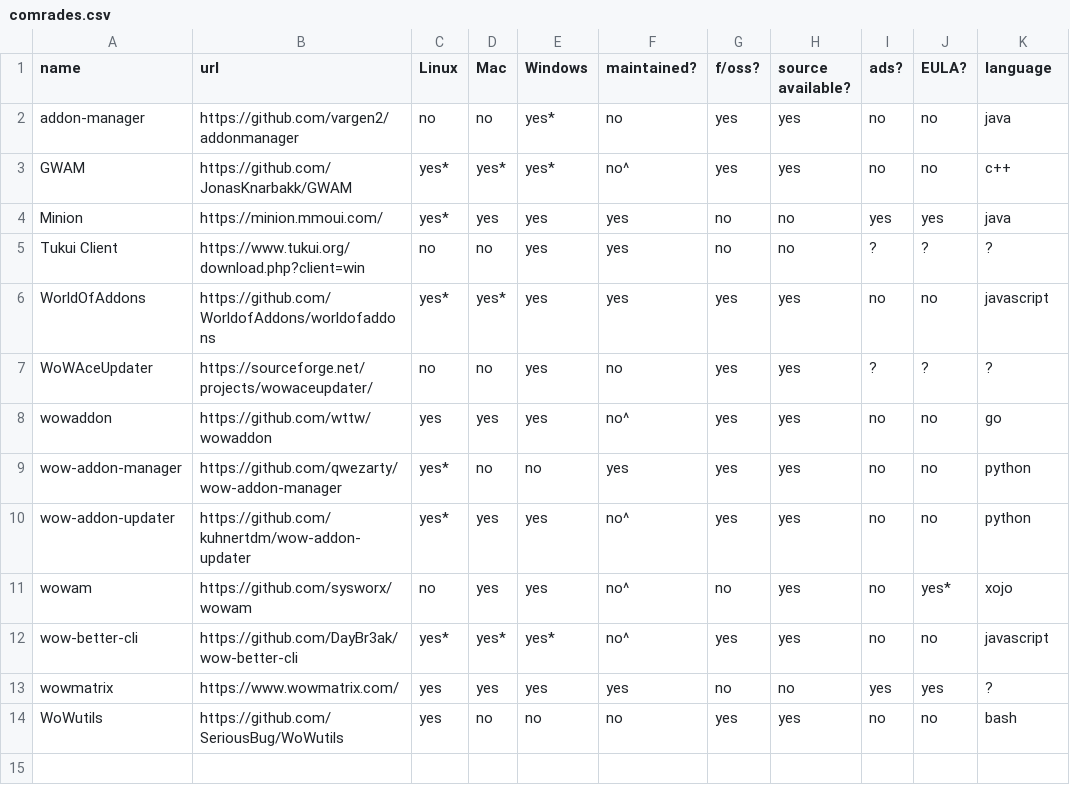
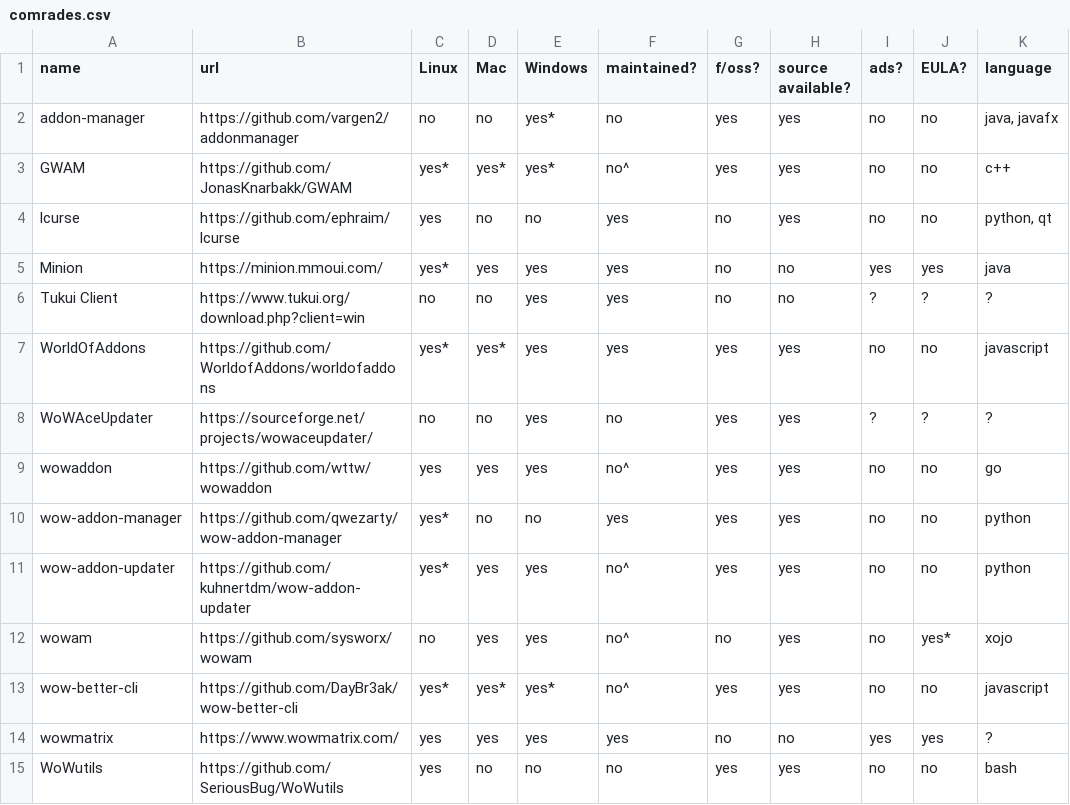
Before and after one commit to ogri-la/strongbox, a CSV file: comrades.csv, drawn as a sheet.

Commit message:
added ephraim/lcurse to list of comrades

```diff
--- a/comrades.csv
+++ b/comrades.csv
@@ -1,4 +1,5 @@
 name,url,Linux,Mac,Windows,maintained?,f/oss?,source available?,ads?,EULA?,language
-addon-manager,https://github.com/vargen2/addonmanager,no,no,yes*,no,yes,yes,no,no,java
+addon-manager,https://github.com/vargen2/addonmanager,no,no,yes*,no,yes,yes,no,no,"java, javafx"
 GWAM,https://github.com/JonasKnarbakk/GWAM,yes*,yes*,yes*,no^,yes,yes,no,no,c++
+lcurse,https://github.com/ephraim/lcurse,yes,no,no,yes,no,yes,no,no,"python, qt"
 Minion,https://minion.mmoui.com/,yes*,yes,yes,yes,no,no,yes,yes,java
```
Also changed, not shown: 1 other file.
